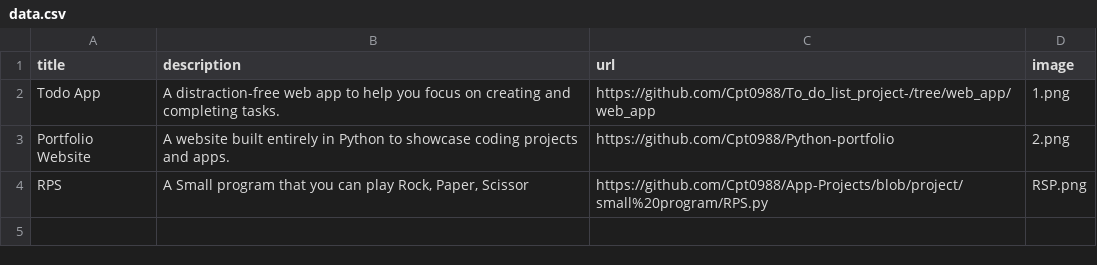
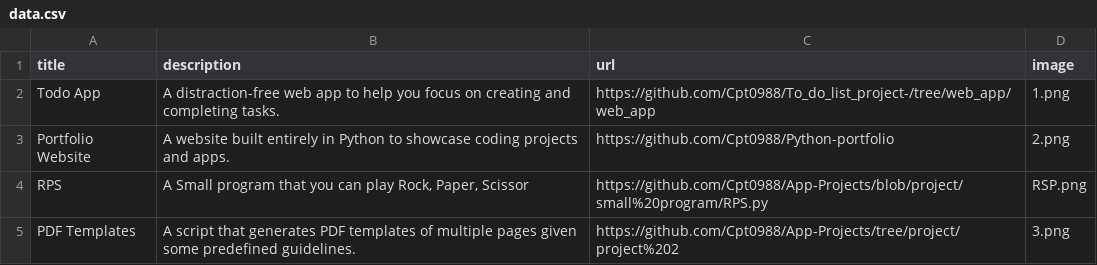
Before and after one commit to Cpt0988/Python-portfolio, a CSV file: data.csv, drawn as a sheet.

Commit message:
added PDF Templates

```diff
--- a/data.csv
+++ b/data.csv
@@ -4 +4,2 @@ Portfolio Website;A website built entirely in Python to showcase coding projects
 RPS; A Small program that you can play Rock, Paper, Scissor; https://github.com/Cpt0988/App-Projects/blob/project/small%20program/RPS.py;RSP.png
+PDF Templates;A script that generates PDF templates of multiple pages given some predefined guidelines.;https://github.com/Cpt0988/App-Projects/tree/project/project%202;3.png
```
